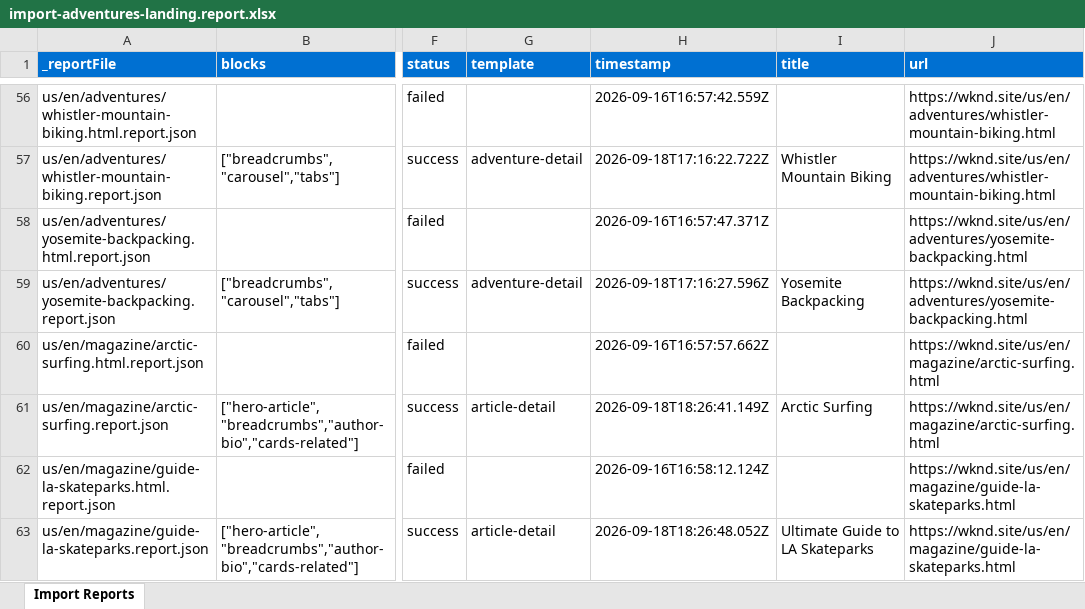
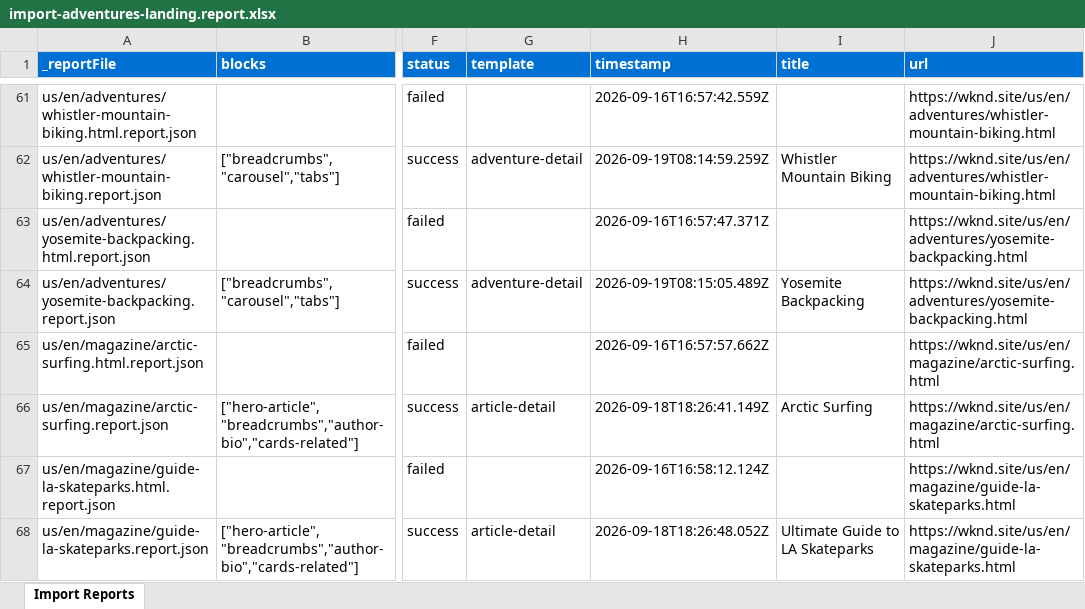
Before and after one commit to AshaAravind/eds-wknd, an Excel workbook: tools/importer/reports/import-adventures-landing.report.xlsx, sheet Import Reports, drawn as a sheet; only a part is shown, gaps mark what is left out; values as stored, in another font and other column widths than the file's, no borders; addresses are those after the commit; the diff covers the shown part only; the diff names each change by its address in the sheet, - before the commit and + after, or states it on an @@ line.

```diff
--- a/tools/importer/reports/import-adventures-landing.report.xlsx (sheet Import Reports)
+++ b/tools/importer/reports/import-adventures-landing.report.xlsx (sheet Import Reports)
-H62 (timestamp): 2026-09-18T17:16:22.722Z
+H62 (timestamp): 2026-09-19T08:14:59.259Z
-H64 (timestamp): 2026-09-18T17:16:27.596Z
+H64 (timestamp): 2026-09-19T08:15:05.489Z
```
Also changed, not shown: 5 added rows and 40 edited cells elsewhere in this sheet, tools/importer/reports/import-home.report.xlsx, 22 other files.
